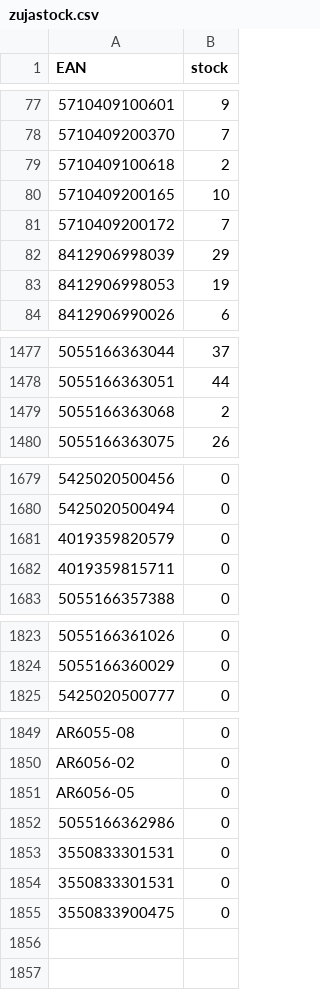
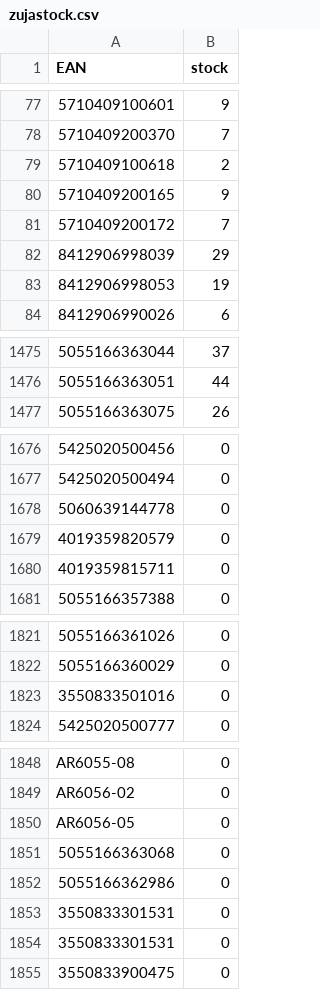
Before and after one commit to mbtylla/pigu, a CSV file: zujastock.csv, drawn as a sheet; only a part is shown, gaps mark what is left out; removed rows and columns are numbered as before the commit, all else as after; the diff covers the shown part only; the diff names each change by its address in the sheet, - before the commit and + after, or states it on an @@ line.

```diff
--- a/zujastock.csv
+++ b/zujastock.csv
-B80 (stock): 10
+B80 (stock): 9
-row 1479: 5055166363068 | 2
+row 1678: 5060639144778 | 0
+row 1823: 3550833501016 | 0
+row 1851: 5055166363068 | 0
```
Also changed, not shown: 2 removed rows and 23 edited cells elsewhere in this file, 2 other files.
